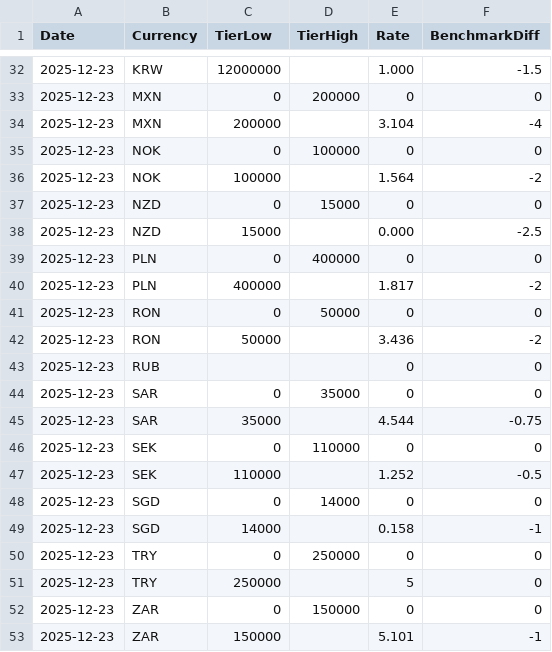
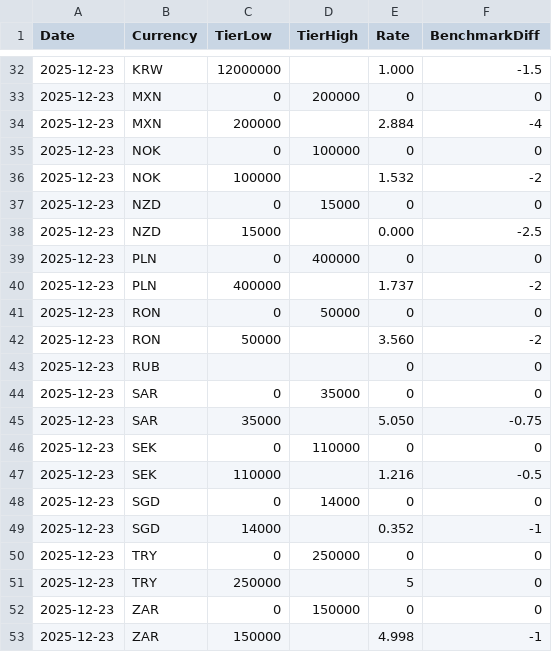
Before and after one commit to hktonylee/ibkr-canada-rates, a CSV file: data/2025/12/23/ibkr-canada-interest-rates.csv, drawn as a sheet; only a part is shown, gaps mark what is left out; the diff covers the shown part only.

```diff
--- a/data/2025/12/23/ibkr-canada-interest-rates.csv
+++ b/data/2025/12/23/ibkr-canada-interest-rates.csv
@@ -33,5 +33,5 @@ Date,Currency,TierLow,TierHigh,Rate,BenchmarkDiff
 2025-12-23,MXN,0,200000,0,0
-2025-12-23,MXN,200000,,3.104,-4
+2025-12-23,MXN,200000,,2.884,-4
 2025-12-23,NOK,0,100000,0,0
-2025-12-23,NOK,100000,,1.564,-2
+2025-12-23,NOK,100000,,1.532,-2
 2025-12-23,NZD,0,15000,0,0
@@ -39,12 +39,12 @@ Date,Currency,TierLow,TierHigh,Rate,BenchmarkDiff
 2025-12-23,PLN,0,400000,0,0
-2025-12-23,PLN,400000,,1.817,-2
+2025-12-23,PLN,400000,,1.737,-2
 2025-12-23,RON,0,50000,0,0
-2025-12-23,RON,50000,,3.436,-2
+2025-12-23,RON,50000,,3.560,-2
 2025-12-23,RUB,,,0,0
 2025-12-23,SAR,0,35000,0,0
-2025-12-23,SAR,35000,,4.544,-0.75
+2025-12-23,SAR,35000,,5.050,-0.75
 2025-12-23,SEK,0,110000,0,0
-2025-12-23,SEK,110000,,1.252,-0.5
+2025-12-23,SEK,110000,,1.216,-0.5
 2025-12-23,SGD,0,14000,0,0
-2025-12-23,SGD,14000,,0.158,-1
+2025-12-23,SGD,14000,,0.352,-1
 2025-12-23,TRY,0,250000,0,0
@@ -52,2 +52,2 @@ Date,Currency,TierLow,TierHigh,Rate,BenchmarkDiff
 2025-12-23,ZAR,0,150000,0,0
-2025-12-23,ZAR,150000,,5.101,-1
+2025-12-23,ZAR,150000,,4.998,-1
```
Also changed, not shown: 11 edited cells elsewhere in this file, data/2025/12/23/ibkr-canada-margin-rates.csv, 4 other files.
